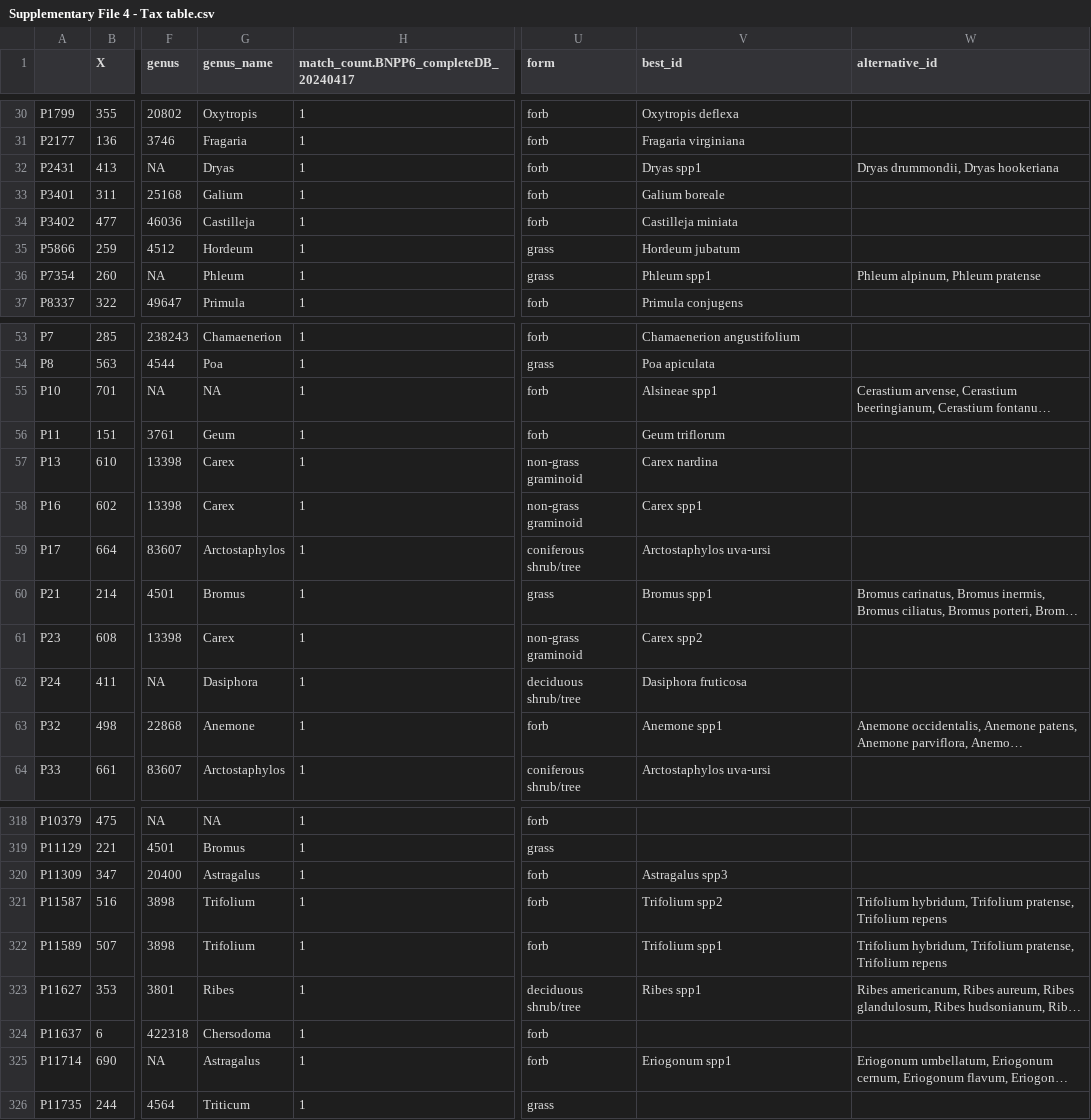
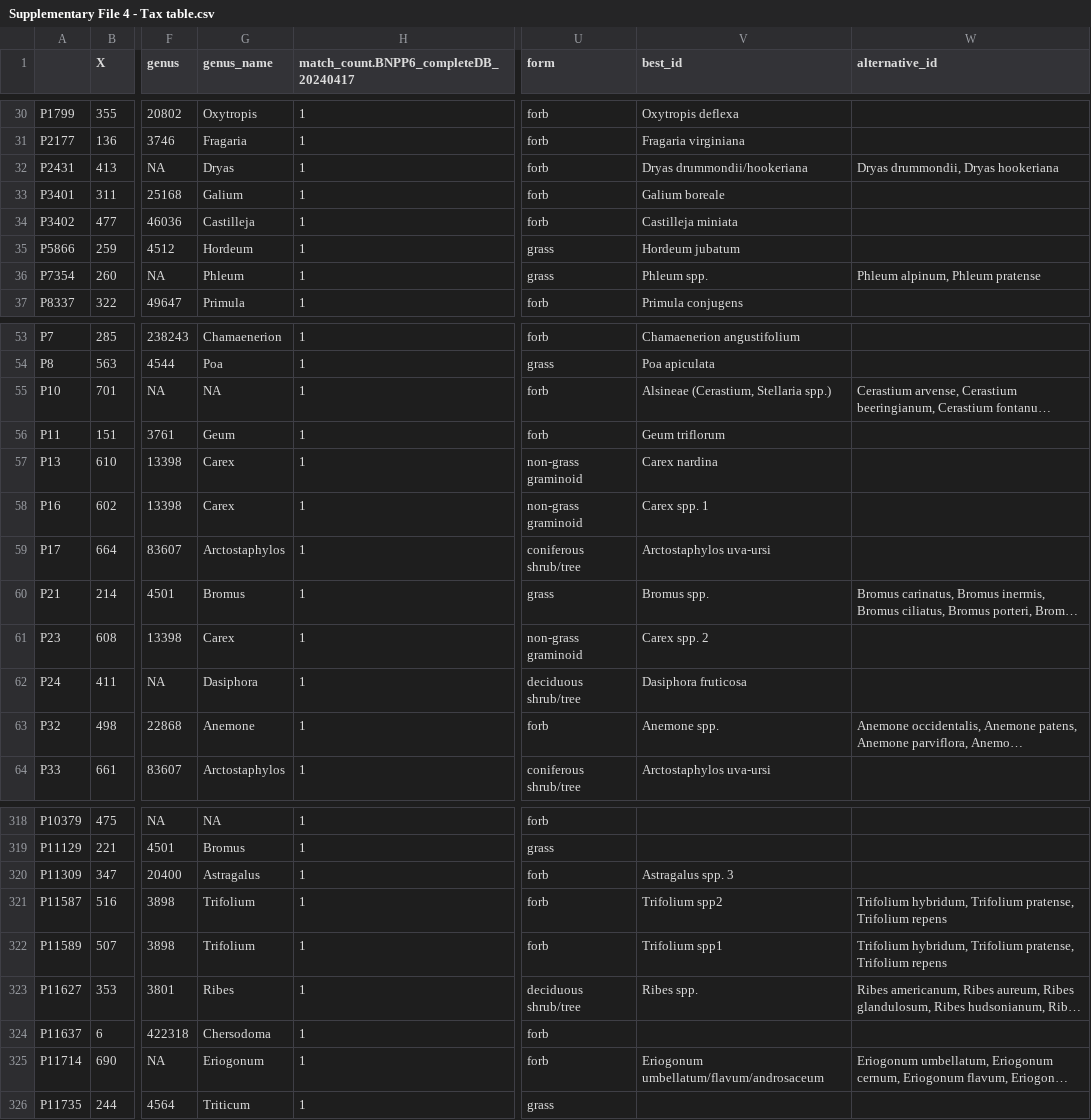
Before and after one commit to jfarr99/Banff_Dietary_Niches, a CSV file: Data/Supplementary File 4 - Tax table.csv, drawn as a sheet; only a part is shown, gaps mark what is left out; long unchanged cells end in …; the diff covers the shown part only; the diff names each change by its address in the sheet, - before the commit and + after, or states it on an @@ line.

```diff
--- a/Data/Supplementary File 4 - Tax table.csv
+++ b/Data/Supplementary File 4 - Tax table.csv
-V32 (best_id): Dryas spp1
+V32 (best_id): Dryas drummondii/hookeriana
-V36 (best_id): Phleum spp1
+V36 (best_id): Phleum spp.
-V55 (best_id): Alsineae spp1
+V55 (best_id): Alsineae (Cerastium, Stellaria spp.)
-V58 (best_id): Carex spp1
+V58 (best_id): Carex spp. 1
-V60 (best_id): Bromus spp1
+V60 (best_id): Bromus spp.
-V61 (best_id): Carex spp2
+V61 (best_id): Carex spp. 2
-V63 (best_id): Anemone spp1
+V63 (best_id): Anemone spp.
-V320 (best_id): Astragalus spp3
+V320 (best_id): Astragalus spp. 3
-V323 (best_id): Ribes spp1
+V323 (best_id): Ribes spp.
-G325 (genus_name): Astragalus
+G325 (genus_name): Eriogonum
-V325 (best_id): Eriogonum spp1
+V325 (best_id): Eriogonum umbellatum/flavum/androsaceum
```
Also changed, not shown: 32 edited cells elsewhere in this file, Data/Banff Metadata_Nov102024.csv, Data/Supplementary File 1 - Fecal sample metadata.csv, 21 other files.
